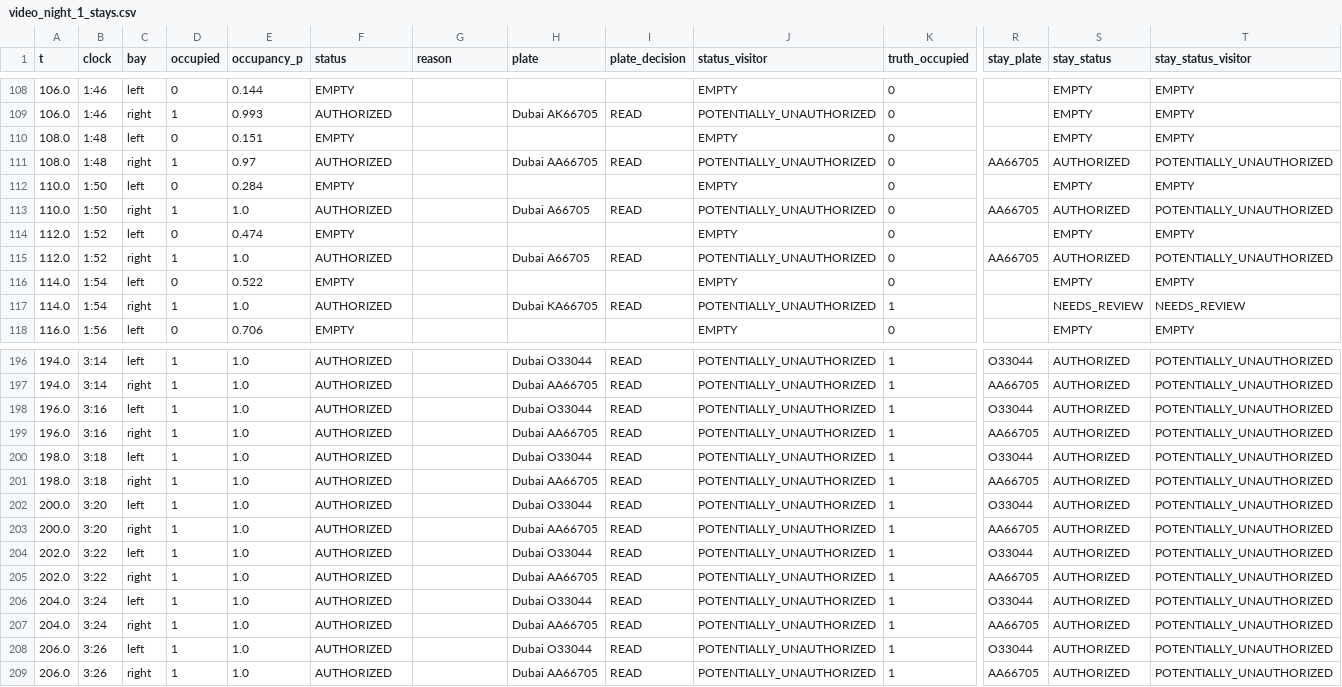
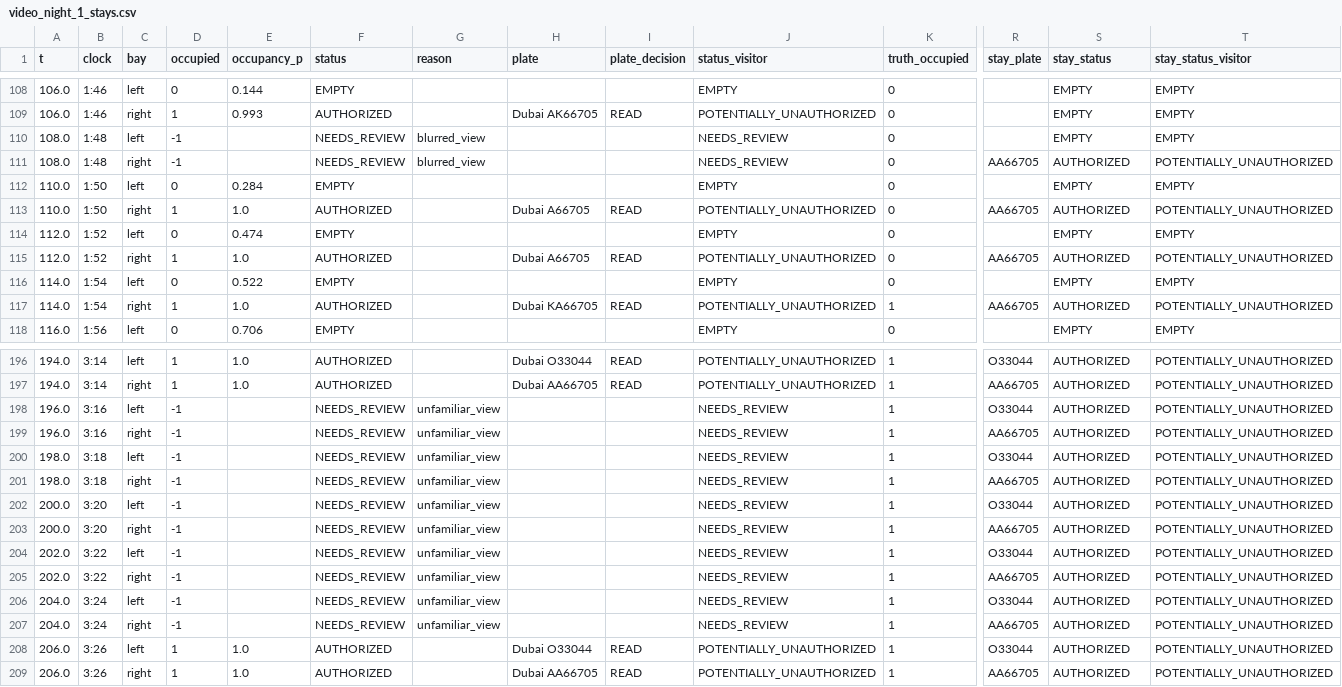
Before and after one commit to faisal-alansari/smart-parking-deep-learning-project, a CSV file: outputs/loop/local/video_night_1_stays.csv, drawn as a sheet; only a part is shown, gaps mark what is left out; the diff covers the shown part only; the diff names each change by its address in the sheet, - before the commit and + after, or states it on an @@ line.

```diff
--- a/outputs/loop/local/video_night_1_stays.csv
+++ b/outputs/loop/local/video_night_1_stays.csv
-D110 (occupied): 0
+D110 (occupied): -1
-E110 (occupancy_p): 0.151
+E110 (occupancy_p): (empty)
-F110 (status): EMPTY
+F110 (status): NEEDS_REVIEW
-G110:G111 (reason): (empty)
+G110:G111 (reason): blurred_view
-J110 (status_visitor): EMPTY
+J110 (status_visitor): NEEDS_REVIEW
-D111 (occupied): 1
+D111 (occupied): -1
-E111 (occupancy_p): 0.97
+E111 (occupancy_p): (empty)
-F111 (status): AUTHORIZED
+F111 (status): NEEDS_REVIEW
-H111 (plate): Dubai AA66705
+H111 (plate): (empty)
-I111 (plate_decision): READ
+I111 (plate_decision): (empty)
-J111 (status_visitor): POTENTIALLY_UNAUTHORIZED
+J111 (status_visitor): NEEDS_REVIEW
-R117 (stay_plate): (empty)
+R117 (stay_plate): AA66705
-S117 (stay_status): NEEDS_REVIEW
+S117 (stay_status): AUTHORIZED
-T117 (stay_status_visitor): NEEDS_REVIEW
+T117 (stay_status_visitor): POTENTIALLY_UNAUTHORIZED
-D198:D207 (occupied): 1
+D198:D207 (occupied): -1
-E198:E207 (occupancy_p): 1.0
+E198:E207 (occupancy_p): (empty)
-F198:F207 (status): AUTHORIZED
+F198:F207 (status): NEEDS_REVIEW
-G198:G207 (reason): (empty)
+G198:G207 (reason): unfamiliar_view
-H198 (plate): Dubai O33044
+H198 (plate): (empty)
-I198:I207 (plate_decision): READ
+I198:I207 (plate_decision): (empty)
-J198:J207 (status_visitor): POTENTIALLY_UNAUTHORIZED
+J198:J207 (status_visitor): NEEDS_REVIEW
-H199 (plate): Dubai AA66705
+H199 (plate): (empty)
-H200 (plate): Dubai O33044
+H200 (plate): (empty)
-H201 (plate): Dubai AA66705
+H201 (plate): (empty)
-H202 (plate): Dubai O33044
+H202 (plate): (empty)
-H203 (plate): Dubai AA66705
+H203 (plate): (empty)
-H204 (plate): Dubai O33044
+H204 (plate): (empty)
-H205 (plate): Dubai AA66705
+H205 (plate): (empty)
-H206 (plate): Dubai O33044
+H206 (plate): (empty)
-H207 (plate): Dubai AA66705
+H207 (plate): (empty)
```
Also changed, not shown: 92 edited cells elsewhere in this file, outputs/loop/local/bays.csv, outputs/loop/local/video_night_1.csv, 15 other files.
